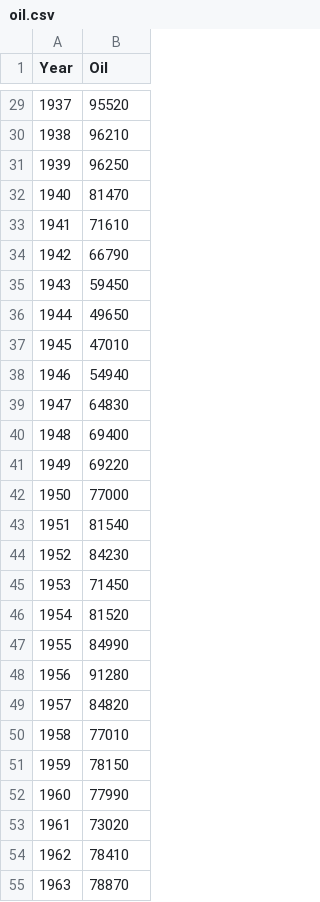
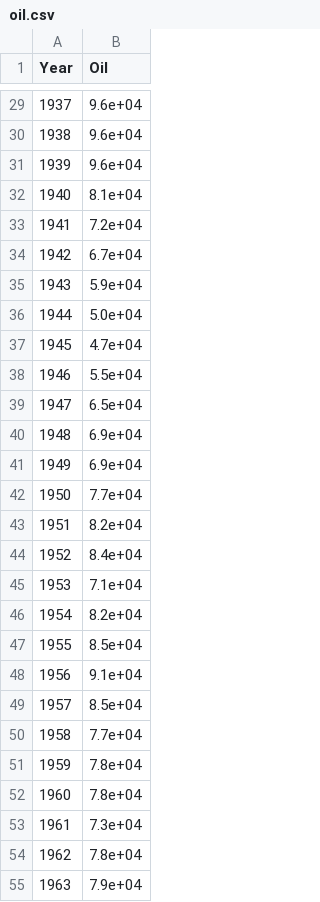
Before and after one commit to IsaacLeimgruber/ADA_labs_repo, a CSV file: Project/Data/oil.csv, drawn as a sheet; only a part is shown, gaps mark what is left out; the diff covers the shown part only.

```diff
--- a/Project/Data/oil.csv
+++ b/Project/Data/oil.csv
@@ -29,27 +29,27 @@ Year,Oil
-1937,95520
-1938,96210
-1939,96250
-1940,81470
-1941,71610
-1942,66790
-1943,59450
-1944,49650
-1945,47010
-1946,54940
-1947,64830
-1948,69400
-1949,69220
-1950,77000
-1951,81540
-1952,84230
-1953,71450
-1954,81520
-1955,84990
-1956,91280
-1957,84820
-1958,77010
-1959,78150
-1960,77990
-1961,73020
-1962,78410
-1963,78870
+1937,9.6e+04
+1938,9.6e+04
+1939,9.6e+04
+1940,8.1e+04
+1941,7.2e+04
+1942,6.7e+04
+1943,5.9e+04
+1944,5.0e+04
+1945,4.7e+04
+1946,5.5e+04
+1947,6.5e+04
+1948,6.9e+04
+1949,6.9e+04
+1950,7.7e+04
+1951,8.2e+04
+1952,8.4e+04
+1953,7.1e+04
+1954,8.2e+04
+1955,8.5e+04
+1956,9.1e+04
+1957,8.5e+04
+1958,7.7e+04
+1959,7.8e+04
+1960,7.8e+04
+1961,7.3e+04
+1962,7.8e+04
+1963,7.9e+04
```
Also changed, not shown: 78 edited cells elsewhere in this file, Project/Data/coal.csv, Project/Data/data_info.csv, 3 other files.
